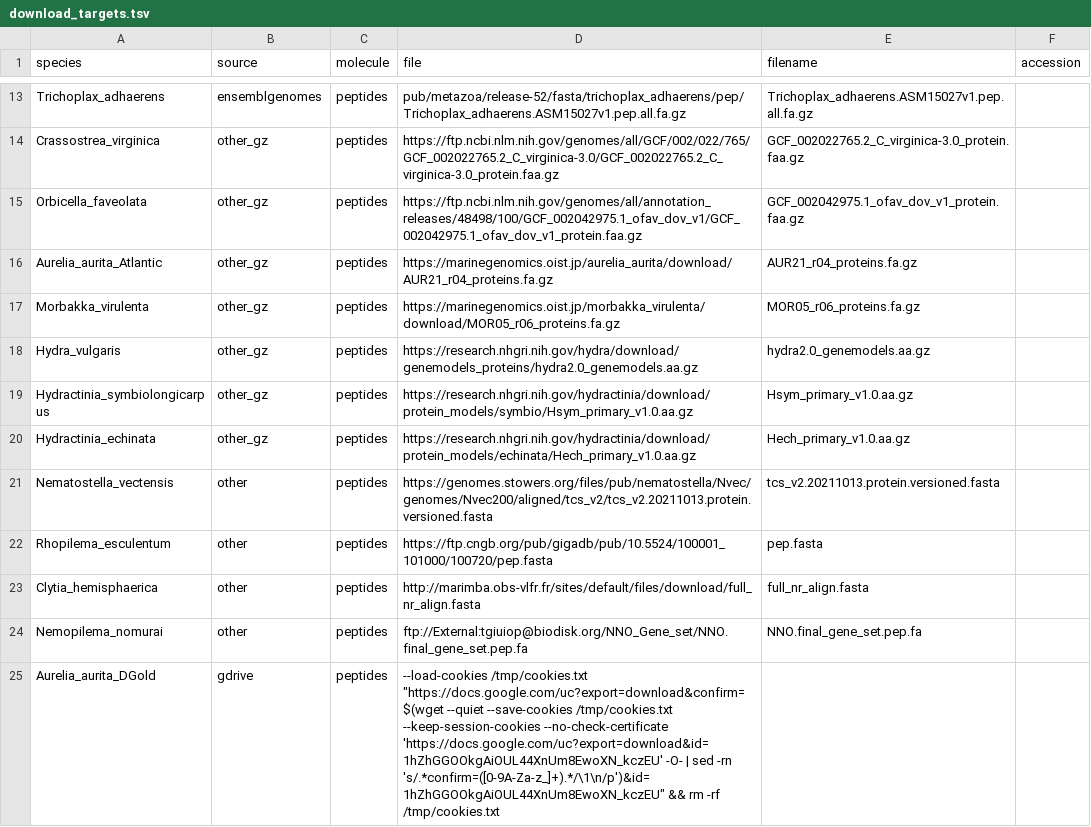
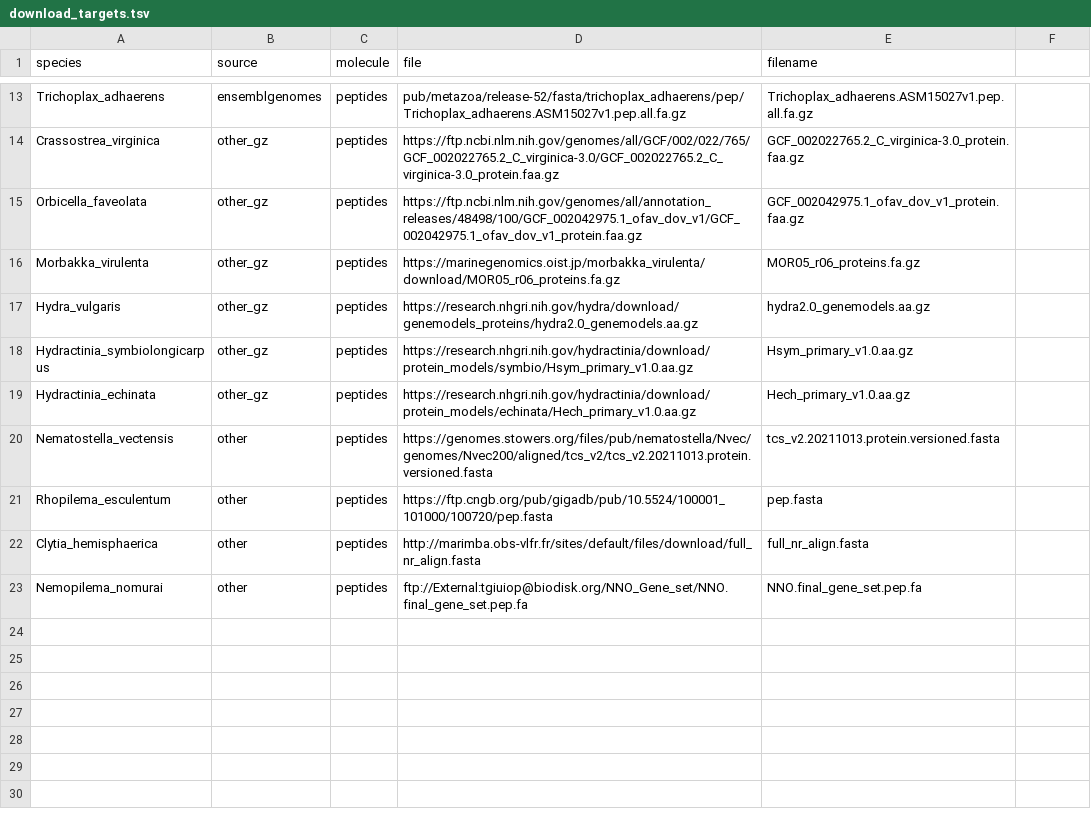
Before and after one commit to npicciani/podocoryna, a TSV file: config/download_targets.tsv, drawn as a sheet; only a part is shown, gaps mark what is left out; the diff names each change by its address in the sheet, - before the commit and + after, or states it on an @@ line.

```diff
--- a/config/download_targets.tsv
+++ b/config/download_targets.tsv
-F1: accession
+F1: (empty)
-row 16: Aurelia_aurita_Atlantic | other_gz | peptides | https://marinegenomics.oist.jp/aurelia_aurita/download/AUR21_r04_proteins.fa.gz | AUR21_r04_proteins.fa.gz
-row 25: Aurelia_aurita_DGold | gdrive | peptides | --load-cookies /tmp/cookies.txt "https://docs.google.com/uc?export=download&confirm=$(wget --quiet --save-cookies /tmp/cookies.txt --keep-session-cookies --no-check-certificate 'https://docs.google.com/uc?export=download&id=1hZhGGOOkgAiOUL44XnUm8EwoXN_kczEU' -O- | sed -rn 's/.*confirm=([0-9A-Za-z_]+).*/\1\n/p')&id=1hZhGGOOkgAiOUL44XnUm8EwoXN_kczEU" && rm -rf /tmp/cookies.txt
```
Also changed, not shown: 8 other files.
